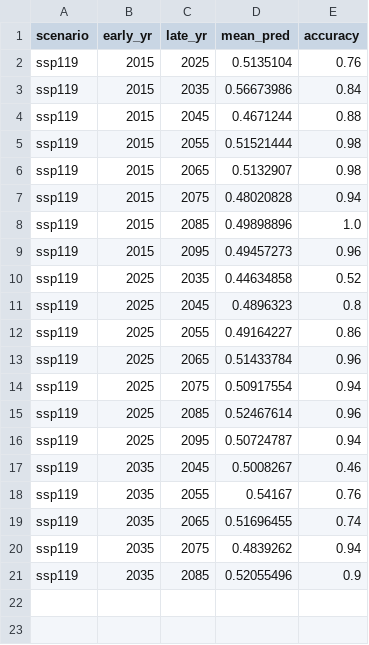
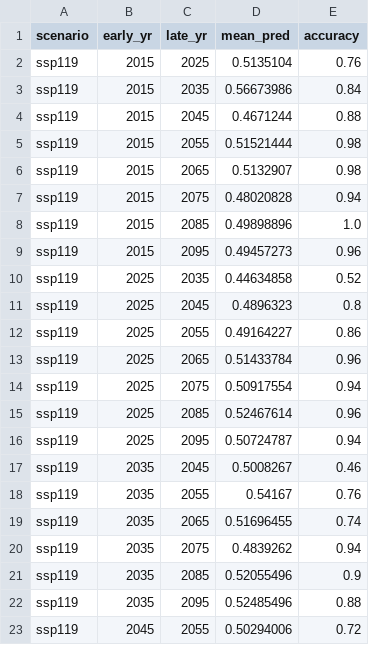
Before and after one commit to sek2dcs/MamalakisResearch, a CSV file: experiment_summary.csv, drawn as a sheet.

```diff
--- a/experiment_summary.csv
+++ b/experiment_summary.csv
@@ -21 +21,3 @@ ssp119,2035,2075,0.4839262,0.94
 ssp119,2035,2085,0.52055496,0.9
+ssp119,2035,2095,0.52485496,0.88
+ssp119,2045,2055,0.50294006,0.72
```
Also changed, not shown: 4 other files.
